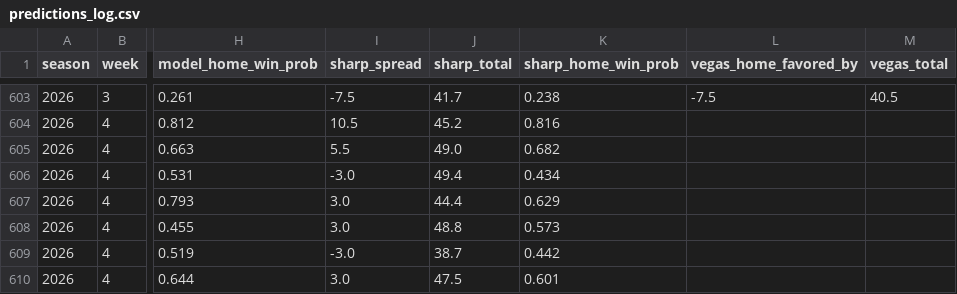
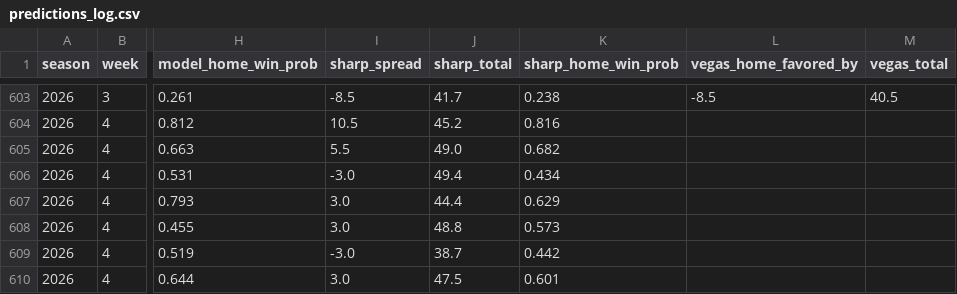
Before and after one commit to ant56-arch/ant56-arch.github.io, a CSV file: data/tracking/predictions_log.csv, drawn as a sheet; only a part is shown, gaps mark what is left out; the diff covers the shown part only; the diff names each change by its address in the sheet, - before the commit and + after, or states it on an @@ line.

```diff
--- a/data/tracking/predictions_log.csv
+++ b/data/tracking/predictions_log.csv
-I603 (sharp_spread): -7.5
+I603 (sharp_spread): -8.5
-L603 (vegas_home_favored_by): -7.5
+L603 (vegas_home_favored_by): -8.5
```
Also changed, not shown: 64 edited cells elsewhere in this file, data/tracking/cfb_predictions_log.csv, 2 other files.
